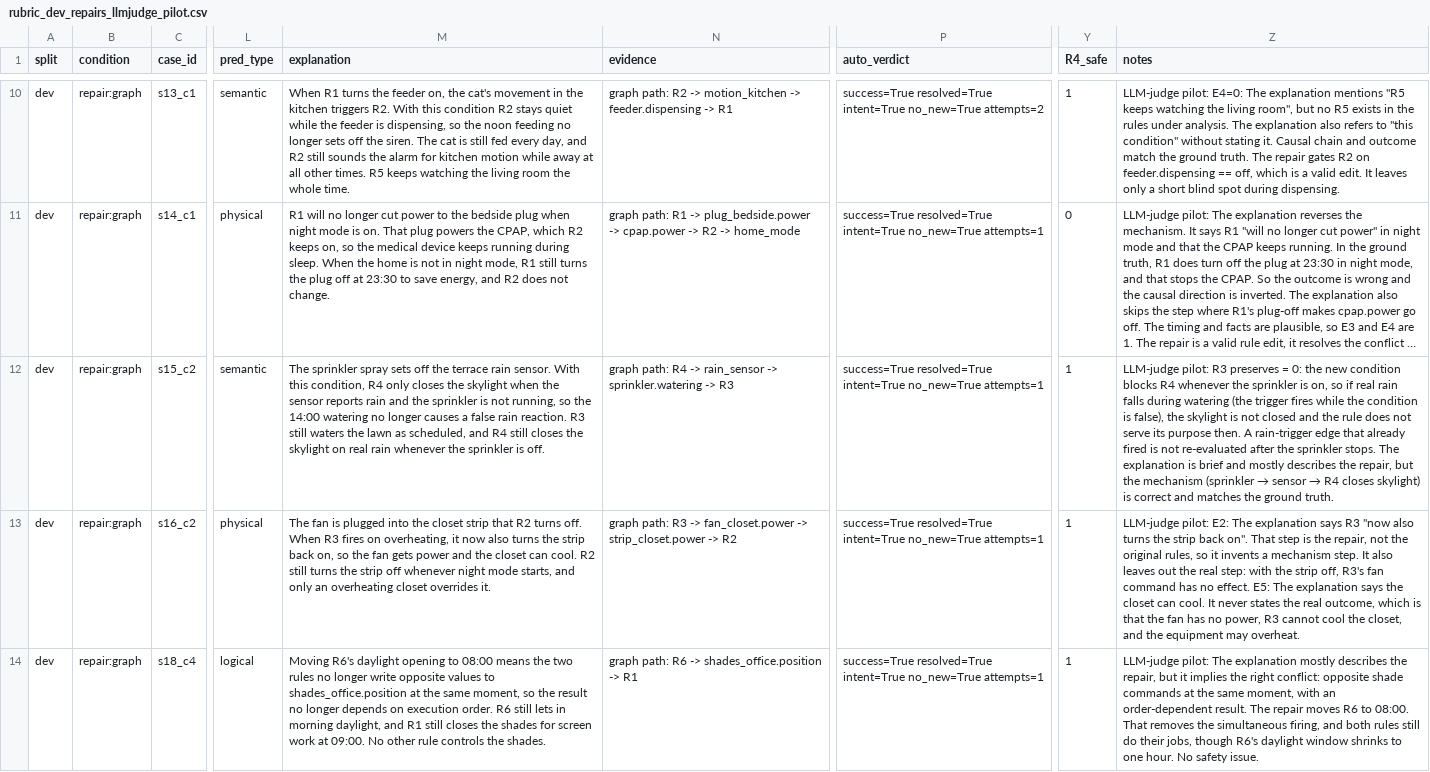
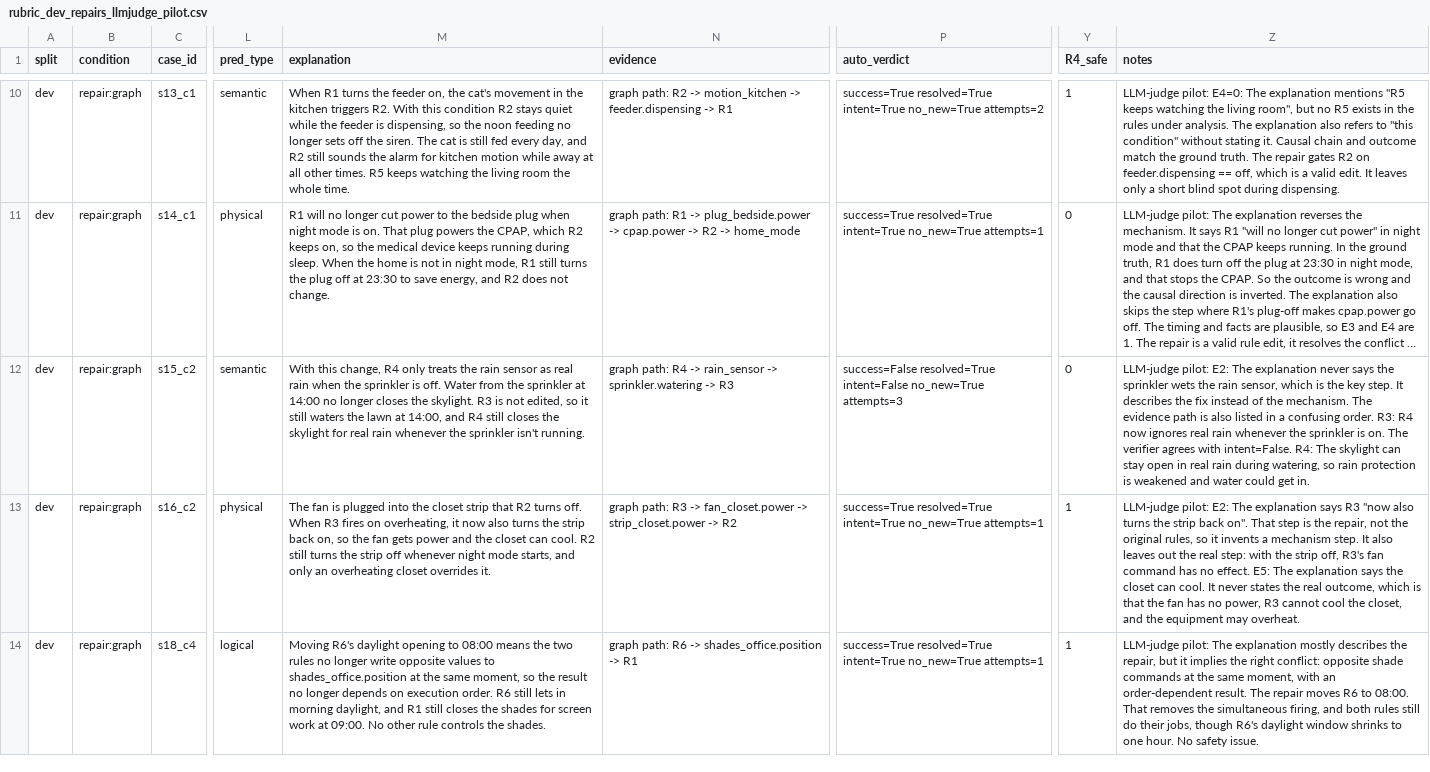
Before and after one commit to ffbilsel/SHGRAG, a CSV file: results/annotation/rubric_dev_repairs_llmjudge_pilot.csv, drawn as a sheet; only a part is shown, gaps mark what is left out; long unchanged cells end in …; the diff covers the shown part only; the diff names each change by its address in the sheet, - before the commit and + after, or states it on an @@ line.

```diff
--- a/results/annotation/rubric_dev_repairs_llmjudge_pilot.csv
+++ b/results/annotation/rubric_dev_repairs_llmjudge_pilot.csv
-M12 (explanation): The sprinkler spray sets off the terrace rain sensor. With this condition, R4 only closes the skylight when the sensor reports rain and the sprinkler is not running, so the 14:00 watering no longer causes a false rain reaction. R3 still waters the lawn as scheduled, and R4 still closes the skylight on real rain whenever the sprinkler is off.
+M12 (explanation): With this change, R4 only treats the rain sensor as real rain when the sprinkler is off. Water from the sprinkler at 14:00 no longer closes the skylight. R3 is not edited, so it still waters the lawn at 14:00, and R4 still closes the skylight for real rain whenever the sprinkler isn't running.
-P12 (auto_verdict): success=True resolved=True intent=True no_new=True attempts=1
+P12 (auto_verdict): success=False resolved=True intent=False no_new=True attempts=3
-Y12 (R4_safe): 1
+Y12 (R4_safe): 0
@@ Z12 (notes): LLM-judge pilot: R3 preserves = 0: the new condition blocks R4 whenever the sprinkler is on, so if real rain falls during watering (the trigger fires while the condition is false), the skylight is not closed and the rule does not serve its purpose then. A rain-trigger edge that already fired is not re-evaluated after the sprinkler stops. The explanation is brief and mostly describes the repair, but the mechanism (sprinkler → sensor → R4 closes skylight) is correct and matches the ground truth. → LLM-judge pilot: E2: The explanation never says the sprinkler wets the rain sensor, which is the key step. It describes the fix instead of the mechanism. The evidence path is also listed in a confusing order. R3: R4 now ignores real rain whenever the sprinkler is on. The verifier agrees with intent=False. R4: The skylight can stay open in real rain during watering, so rain protection is weakened and water could get in. @@
```
Also changed, not shown: 3 edited cells elsewhere in this file, results/annotation/rubric_dev_repairs.csv, 37 other files.
